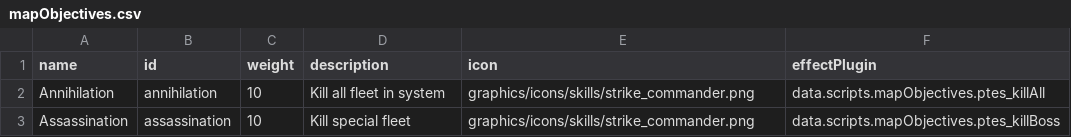
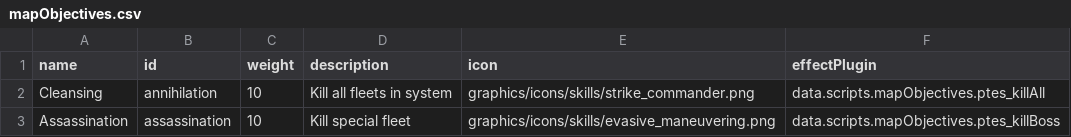
Before and after one commit to PureTilt/ExiledSpace, a CSV file: data/config/ExiledSpace/mapObjectives.csv, drawn as a sheet.

```diff
--- a/data/config/ExiledSpace/mapObjectives.csv
+++ b/data/config/ExiledSpace/mapObjectives.csv
@@ -1,3 +1,3 @@
 name,id,weight,description,icon,effectPlugin
-Annihilation,annihilation,10,Kill all fleet in system,graphics/icons/skills/strike_commander.png,data.scripts.mapObjectives.ptes_killAll
-Assassination,assassination,10,Kill special fleet,graphics/icons/skills/strike_commander.png,data.scripts.mapObjectives.ptes_killBoss
+Cleansing,annihilation,10,Kill all fleets in system,graphics/icons/skills/strike_commander.png,data.scripts.mapObjectives.ptes_killAll
+Assassination,assassination,10,Kill special fleet,graphics/icons/skills/evasive_maneuvering.png,data.scripts.mapObjectives.ptes_killBoss
```
Also changed, not shown: data/campaign/procgen/drop_groups.csv, data/config/ExiledSpace/PointsOfInterest.csv, 21 other files.
